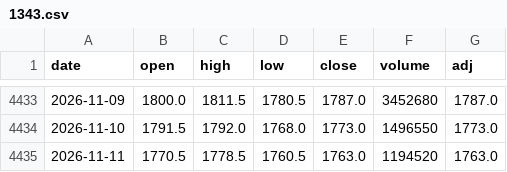
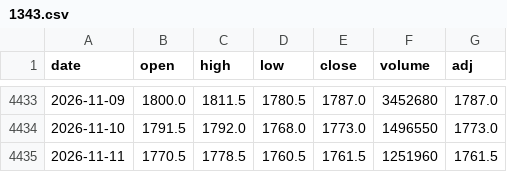
Before and after one commit to sumaho201506/saya-monitor, a CSV file: history/1343.csv, drawn as a sheet; only a part is shown, gaps mark what is left out.

```diff
--- a/history/1343.csv
+++ b/history/1343.csv
@@ -4434,2 +4434,2 @@ date,open,high,low,close,volume,adj
 2026-11-10,1791.5,1792.0,1768.0,1773.0,1496550,1773.0
-2026-11-11,1770.5,1778.5,1760.5,1763.0,1194520,1763.0
+2026-11-11,1770.5,1778.5,1760.5,1761.5,1251960,1761.5
```
Also changed, not shown: history/1476.csv, history/1488.csv, 3 other files.
